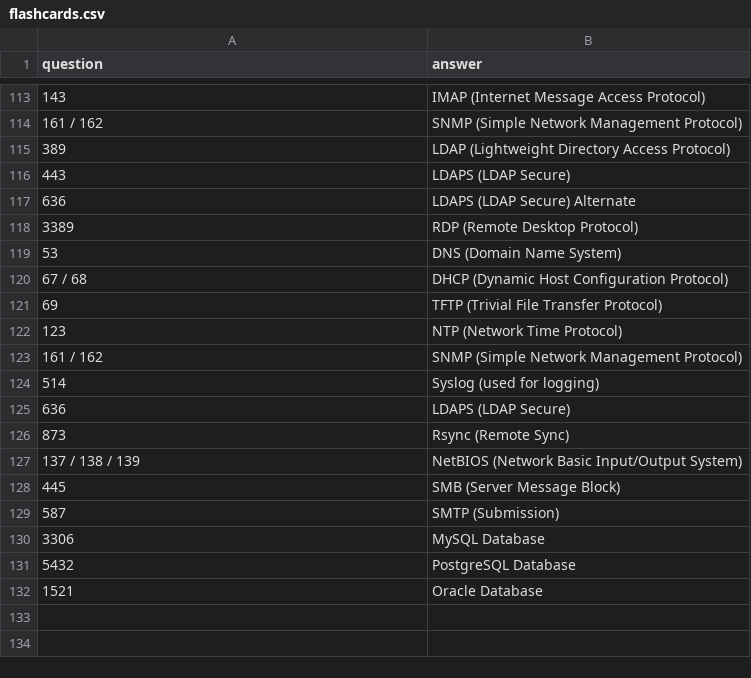
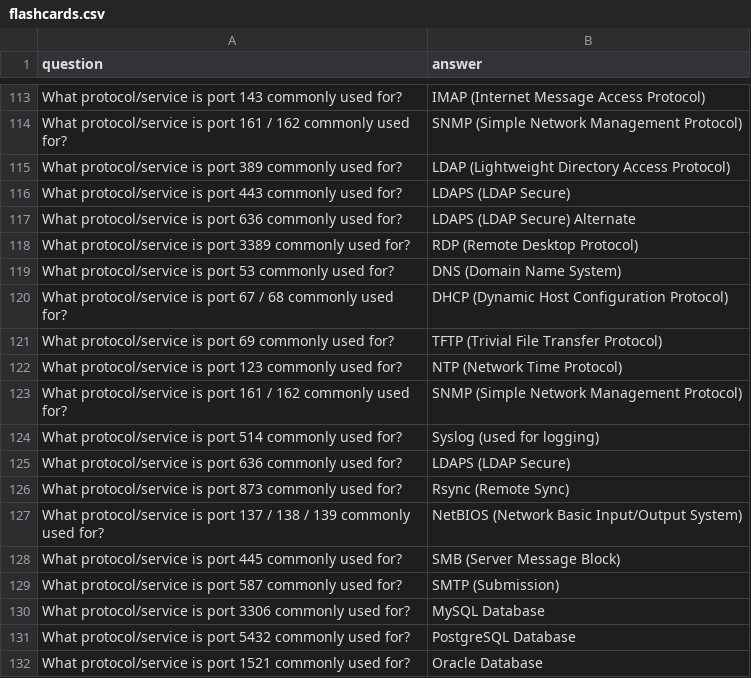
Before and after one commit to sixorfour/networkplusflashcards, a CSV file: flashcards.csv, drawn as a sheet; only a part is shown, gaps mark what is left out; the diff covers the shown part only.

```diff
--- a/flashcards.csv
+++ b/flashcards.csv
@@ -113,20 +113,20 @@ question,answer
-"143","IMAP (Internet Message Access Protocol)"
-"161 / 162","SNMP (Simple Network Management Protocol)"
-"389","LDAP (Lightweight Directory Access Protocol)"
-"443","LDAPS (LDAP Secure)"
-"636","LDAPS (LDAP Secure) Alternate"
-"3389","RDP (Remote Desktop Protocol)"
-"53","DNS (Domain Name System)"
-"67 / 68","DHCP (Dynamic Host Configuration Protocol)"
-"69","TFTP (Trivial File Transfer Protocol)"
-"123","NTP (Network Time Protocol)"
-"161 / 162","SNMP (Simple Network Management Protocol)"
-"514","Syslog (used for logging)"
-"636","LDAPS (LDAP Secure)"
-"873","Rsync (Remote Sync)"
-"137 / 138 / 139","NetBIOS (Network Basic Input/Output System)"
-"445","SMB (Server Message Block)"
-"587","SMTP (Submission)"
-"3306","MySQL Database"
-"5432","PostgreSQL Database"
-"1521","Oracle Database"
+"What protocol/service is port 143 commonly used for?","IMAP (Internet Message Access Protocol)"
+"What protocol/service is port 161 / 162 commonly used for?","SNMP (Simple Network Management Protocol)"
+"What protocol/service is port 389 commonly used for?","LDAP (Lightweight Directory Access Protocol)"
+"What protocol/service is port 443 commonly used for?","LDAPS (LDAP Secure)"
+"What protocol/service is port 636 commonly used for?","LDAPS (LDAP Secure) Alternate"
+"What protocol/service is port 3389 commonly used for?","RDP (Remote Desktop Protocol)"
+"What protocol/service is port 53 commonly used for?","DNS (Domain Name System)"
+"What protocol/service is port 67 / 68 commonly used for?","DHCP (Dynamic Host Configuration Protocol)"
+"What protocol/service is port 69 commonly used for?","TFTP (Trivial File Transfer Protocol)"
+"What protocol/service is port 123 commonly used for?","NTP (Network Time Protocol)"
+"What protocol/service is port 161 / 162 commonly used for?","SNMP (Simple Network Management Protocol)"
+"What protocol/service is port 514 commonly used for?","Syslog (used for logging)"
+"What protocol/service is port 636 commonly used for?","LDAPS (LDAP Secure)"
+"What protocol/service is port 873 commonly used for?","Rsync (Remote Sync)"
+"What protocol/service is port 137 / 138 / 139 commonly used for?","NetBIOS (Network Basic Input/Output System)"
+"What protocol/service is port 445 commonly used for?","SMB (Server Message Block)"
+"What protocol/service is port 587 commonly used for?","SMTP (Submission)"
+"What protocol/service is port 3306 commonly used for?","MySQL Database"
+"What protocol/service is port 5432 commonly used for?","PostgreSQL Database"
+"What protocol/service is port 1521 commonly used for?","Oracle Database"
```
Also changed, not shown: 54 edited cells elsewhere in this file.
